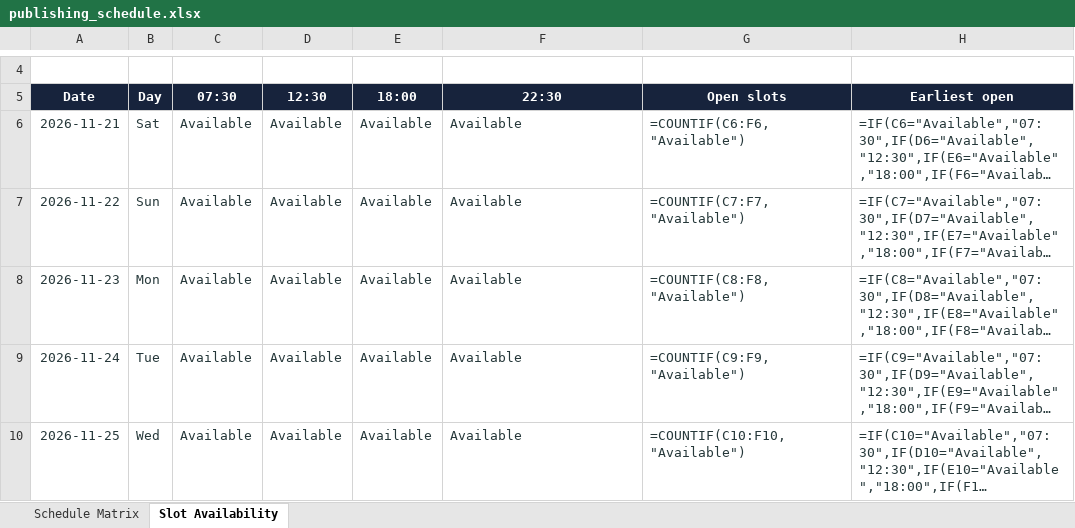
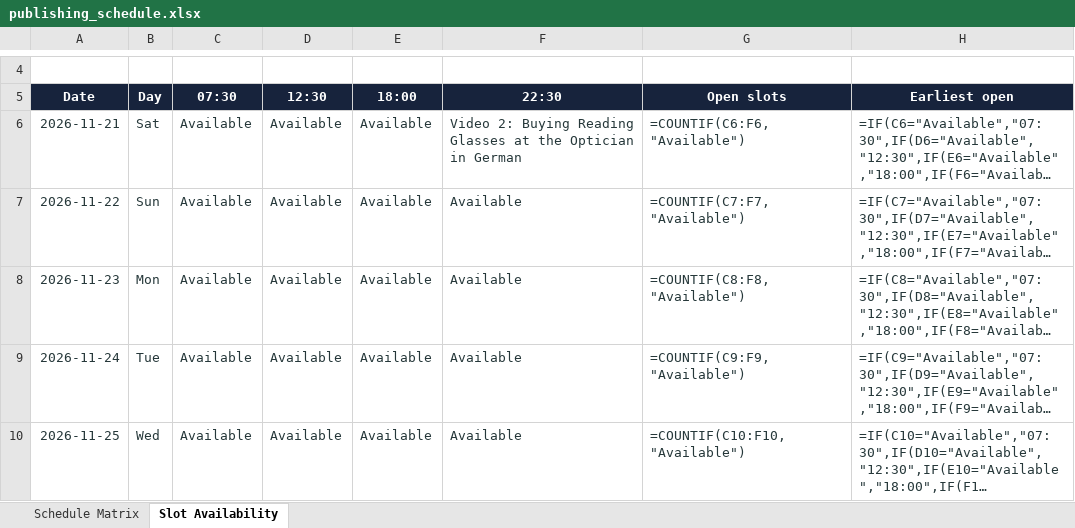
Before and after one commit to Indusvalley7/talkivana-automation, an Excel workbook: tracker/publishing_schedule.xlsx, sheet Slot Availability, drawn as a sheet; only a part is shown, gaps mark what is left out; long unchanged cells end in …; values as stored, in another font and other column widths than the file's, no borders; formulas without a stored value are shown as written; conditional formats not drawn; the diff names each change by its address in the sheet, - before the commit and + after, or states it on an @@ line.

```diff
--- a/tracker/publishing_schedule.xlsx (sheet Slot Availability)
+++ b/tracker/publishing_schedule.xlsx (sheet Slot Availability)
-F6 (22:30): Available
+F6 (22:30): Video 2: Buying Reading Glasses at the Optician in German
```
Also changed, not shown: sheet Schedule Matrix.
